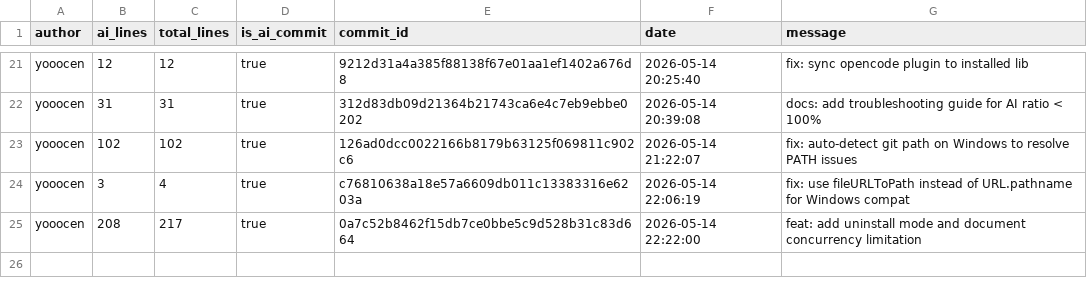
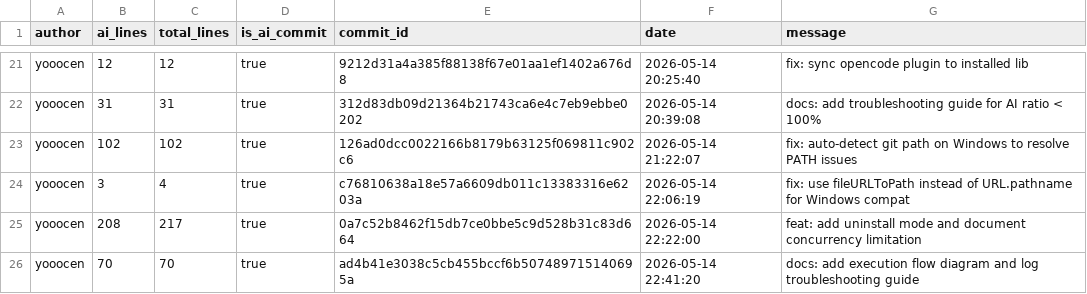
Before and after one commit to JohnJAS/git-code-tracker, a CSV file: .ai-tracking/yooocen.csv, drawn as a sheet; only a part is shown, gaps mark what is left out.

```diff
--- a/.ai-tracking/yooocen.csv
+++ b/.ai-tracking/yooocen.csv
@@ -25 +25,2 @@ yooocen,3,4,true,c76810638a18e57a6609db011c13383316e6203a,2026-05-14 22:06:19,fi
 yooocen,208,217,true,0a7c52b8462f15db7ce0bbe5c9d528b31c83d664,2026-05-14 22:22:00,feat: add uninstall mode and document concurrency limitation
+yooocen,70,70,true,ad4b41e3038c5cb455bccf6b507489715140695a,2026-05-14 22:41:20,docs: add execution flow diagram and log troubleshooting guide
```
